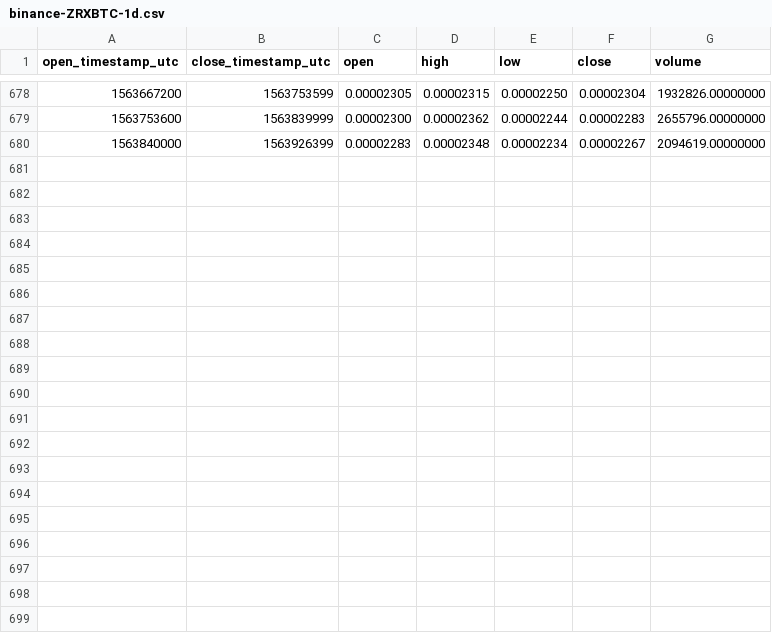
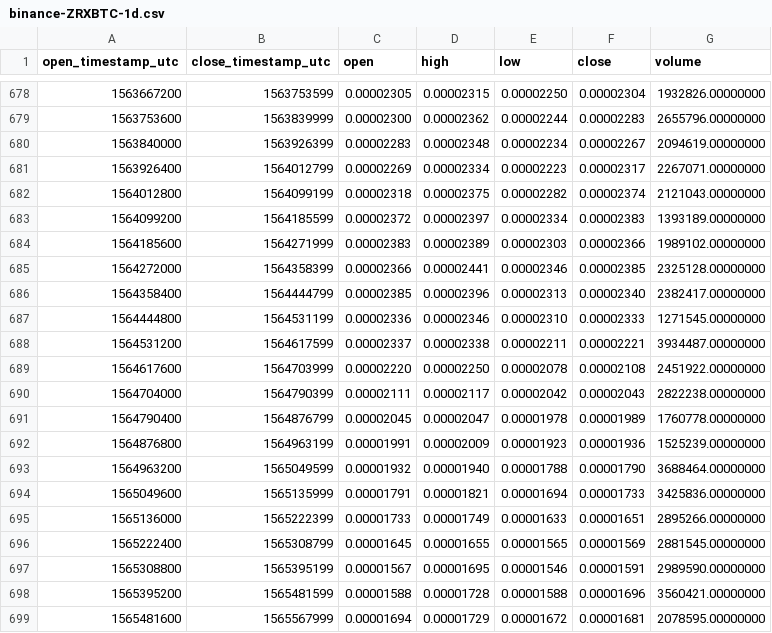
Before and after one commit to cryptobigbro/binance-ZRXBTC, a CSV file: binance-ZRXBTC-1d.csv, drawn as a sheet; only a part is shown, gaps mark what is left out.

Commit message:
Update OHLCV data.

```diff
--- a/binance-ZRXBTC-1d.csv
+++ b/binance-ZRXBTC-1d.csv
@@ -680 +680,20 @@ open_timestamp_utc,close_timestamp_utc,open,high,low,close,volume
 1563840000,1563926399,0.00002283,0.00002348,0.00002234,0.00002267,2094619.00000000
+1563926400,1564012799,0.00002269,0.00002334,0.00002223,0.00002317,2267071.00000000
+1564012800,1564099199,0.00002318,0.00002375,0.00002282,0.00002374,2121043.00000000
+1564099200,1564185599,0.00002372,0.00002397,0.00002334,0.00002383,1393189.00000000
+1564185600,1564271999,0.00002383,0.00002389,0.00002303,0.00002366,1989102.00000000
+1564272000,1564358399,0.00002366,0.00002441,0.00002346,0.00002385,2325128.00000000
+1564358400,1564444799,0.00002385,0.00002396,0.00002313,0.00002340,2382417.00000000
+1564444800,1564531199,0.00002336,0.00002346,0.00002310,0.00002333,1271545.00000000
+1564531200,1564617599,0.00002337,0.00002338,0.00002211,0.00002221,3934487.00000000
+1564617600,1564703999,0.00002220,0.00002250,0.00002078,0.00002108,2451922.00000000
+1564704000,1564790399,0.00002111,0.00002117,0.00002042,0.00002043,2822238.00000000
+1564790400,1564876799,0.00002045,0.00002047,0.00001978,0.00001989,1760778.00000000
+1564876800,1564963199,0.00001991,0.00002009,0.00001923,0.00001936,1525239.00000000
+1564963200,1565049599,0.00001932,0.00001940,0.00001788,0.00001790,3688464.00000000
+1565049600,1565135999,0.00001791,0.00001821,0.00001694,0.00001733,3425836.00000000
+1565136000,1565222399,0.00001733,0.00001749,0.00001633,0.00001651,2895266.00000000
+1565222400,1565308799,0.00001645,0.00001655,0.00001565,0.00001569,2881545.00000000
+1565308800,1565395199,0.00001567,0.00001695,0.00001546,0.00001591,2989590.00000000
+1565395200,1565481599,0.00001588,0.00001728,0.00001588,0.00001696,3560421.00000000
+1565481600,1565567999,0.00001694,0.00001729,0.00001672,0.00001681,2078595.00000000
```
Also changed, not shown: binance-ZRXBTC-1M.csv, binance-ZRXBTC-1w.csv, 1 other file.
